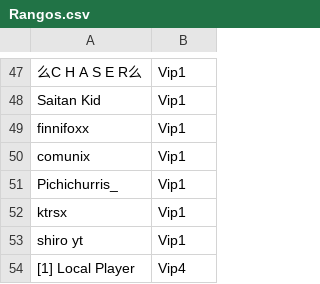
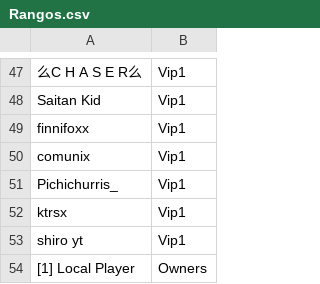
Before and after one commit to ashMeltdown/pegaso, a CSV file: Rangos.csv, drawn as a sheet; only a part is shown, gaps mark what is left out.

Commit message:
Update Rangos.csv
TEST LOCAL PLAYER UNITY

```diff
--- a/Rangos.csv
+++ b/Rangos.csv
@@ -53,2 +53,2 @@ ktrsx,Vip1
 shiro yt,Vip1
-[1] Local Player,Vip4
+[1] Local Player,Owners
```
